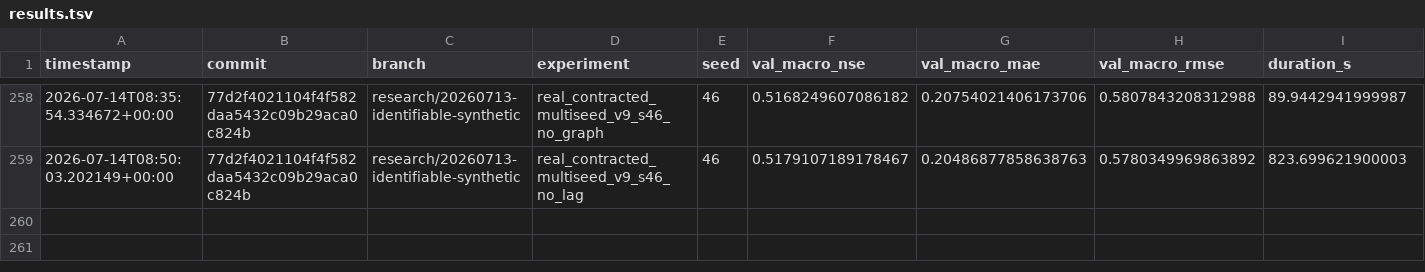
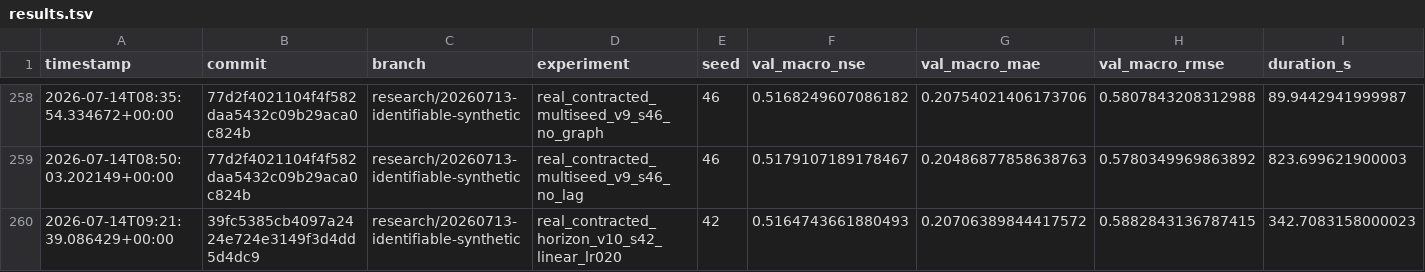
Before and after one commit to jingzhe-dev/RiverLagNet, a TSV file: experiments/results.tsv, drawn as a sheet; only a part is shown, gaps mark what is left out; rows hold the shown columns only; the diff names each change by its address in the sheet, - before the commit and + after, or states it on an @@ line.

Commit message:
exp: keep seed 42 horizon calibration

```diff
--- a/experiments/results.tsv
+++ b/experiments/results.tsv
+row 260: 2026-07-14T09:21:39.086429+00:00 | 39fc5385cb4097a2424e724e3149f3d4dd5d4dc9 | research/20260713-identifiable-synthetic | real_contracted_horizon_v10_s42_linear_lr020 | 42 | 0.5164743661880493 | 0.20706389844417572 | 0.5882843136787415 | 342.7083158000023
```
